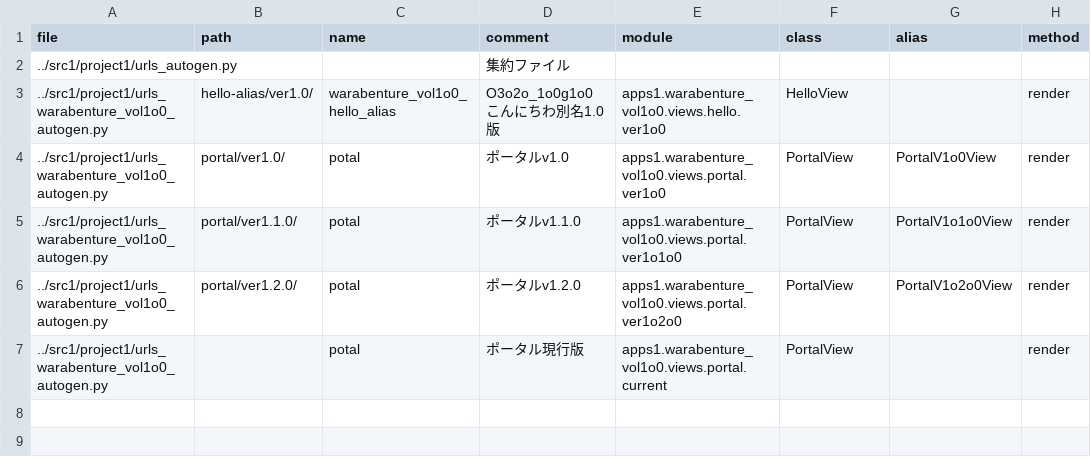
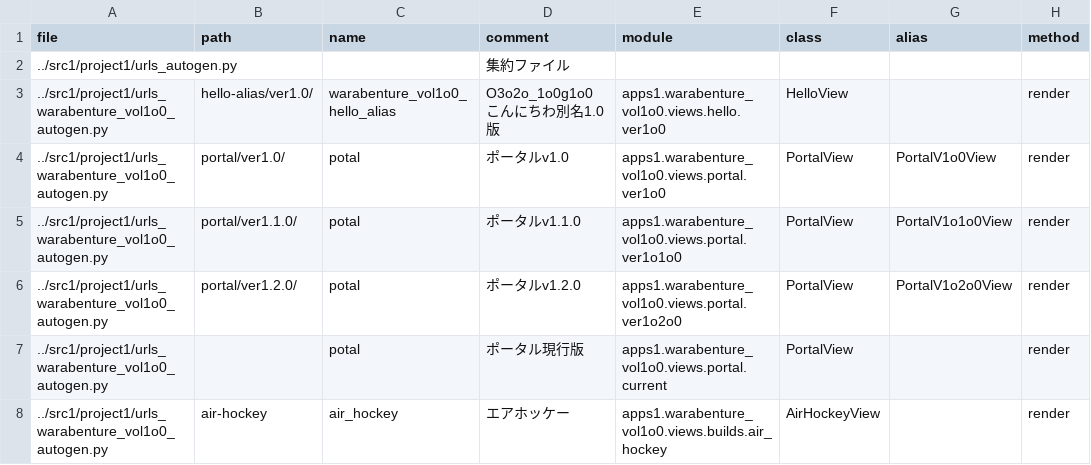
Before and after one commit to muzudho/warabenture, a CSV file: src1_meta/data/urls.csv, drawn as a sheet; the diff names each change by its address in the sheet, - before the commit and + after, or states it on an @@ line.

Commit message:
AirHockey

```diff
--- a/src1_meta/data/urls.csv
+++ b/src1_meta/data/urls.csv
+row 8: ../src1/project1/urls_warabenture_vol1o0_autogen.py | air-hockey | air_hockey | エアホッケー | apps1.warabenture_vol1o0.views.builds.air_hockey | AirHockeyView |  | render
```
Also changed, not shown: 15 other files.
